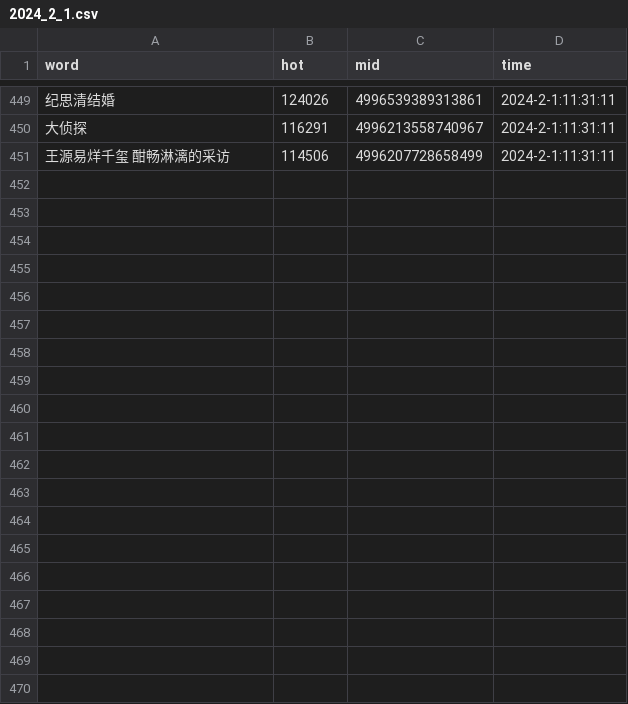
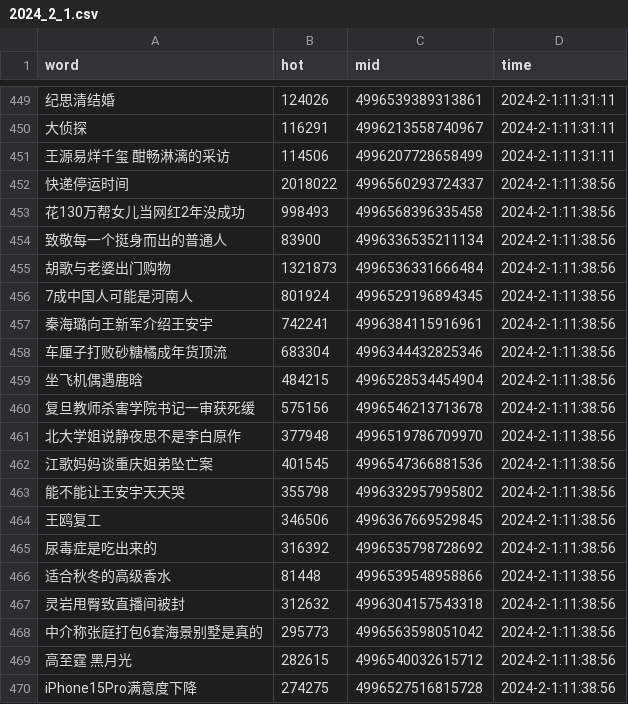
Before and after one commit to Euclid-Jie/weibo_hotlist, a CSV file: hotlist/2024_2_1.csv, drawn as a sheet; only a part is shown, gaps mark what is left out; the diff covers the shown part only; the diff names each change by its address in the sheet, - before the commit and + after, or states it on an @@ line.

```diff
--- a/hotlist/2024_2_1.csv
+++ b/hotlist/2024_2_1.csv
+row 452: 快递停运时间 | 2018022 | 4996560293724337 | 2024-2-1:11:38:56
+row 453: 花130万帮女儿当网红2年没成功 | 998493 | 4996568396335458 | 2024-2-1:11:38:56
+row 454: 致敬每一个挺身而出的普通人 | 83900 | 4996336535211134 | 2024-2-1:11:38:56
+row 455: 胡歌与老婆出门购物 | 1321873 | 4996536331666484 | 2024-2-1:11:38:56
+row 456: 7成中国人可能是河南人 | 801924 | 4996529196894345 | 2024-2-1:11:38:56
+row 457: 秦海璐向王新军介绍王安宇 | 742241 | 4996384115916961 | 2024-2-1:11:38:56
+row 458: 车厘子打败砂糖橘成年货顶流 | 683304 | 4996344432825346 | 2024-2-1:11:38:56
+row 459: 坐飞机偶遇鹿晗 | 484215 | 4996528534454904 | 2024-2-1:11:38:56
+row 460: 复旦教师杀害学院书记一审获死缓 | 575156 | 4996546213713678 | 2024-2-1:11:38:56
+row 461: 北大学姐说静夜思不是李白原作 | 377948 | 4996519786709970 | 2024-2-1:11:38:56
+row 462: 江歌妈妈谈重庆姐弟坠亡案 | 401545 | 4996547366881536 | 2024-2-1:11:38:56
+row 463: 能不能让王安宇天天哭 | 355798 | 4996332957995802 | 2024-2-1:11:38:56
+row 464: 王鸥复工 | 346506 | 4996367669529845 | 2024-2-1:11:38:56
+row 465: 尿毒症是吃出来的 | 316392 | 4996535798728692 | 2024-2-1:11:38:56
+row 466: 适合秋冬的高级香水 | 81448 | 4996539548958866 | 2024-2-1:11:38:56
+row 467: 灵岩甩臀致直播间被封 | 312632 | 4996304157543318 | 2024-2-1:11:38:56
+row 468: 中介称张庭打包6套海景别墅是真的 | 295773 | 4996563598051042 | 2024-2-1:11:38:56
+row 469: 高至霆 黑月光 | 282615 | 4996540032615712 | 2024-2-1:11:38:56
+row 470: iPhone15Pro满意度下降 | 274275 | 4996527516815728 | 2024-2-1:11:38:56
```
Also changed, not shown: 31 added rows elsewhere in this file, docs/0/ranking_data.csv, docs/10/ranking_data.csv, 1 other file.
